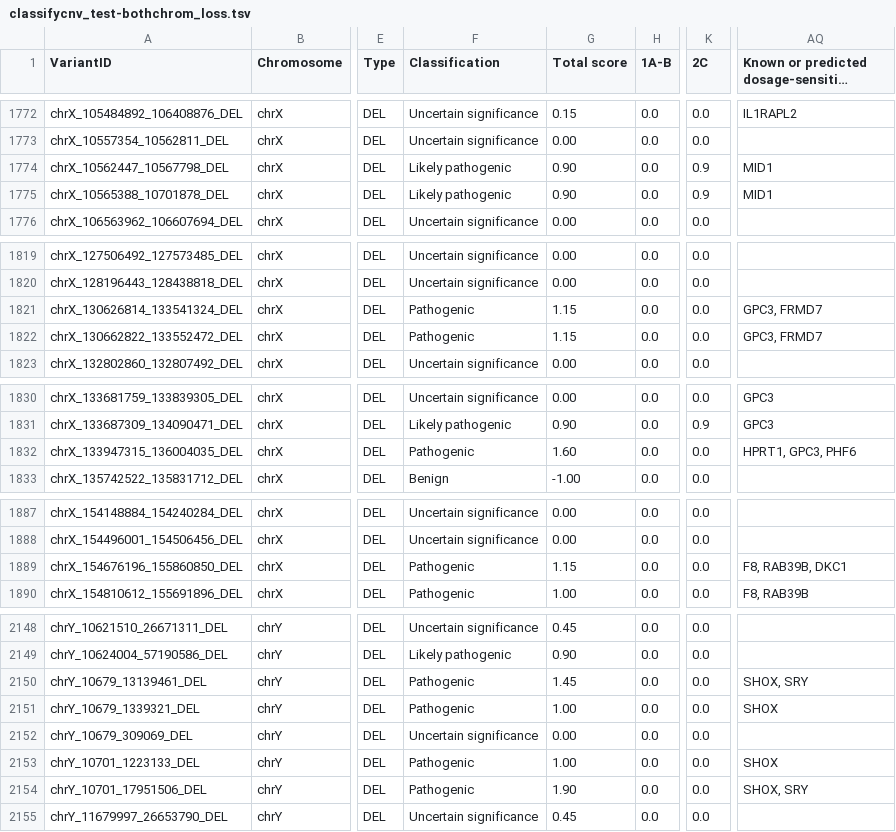
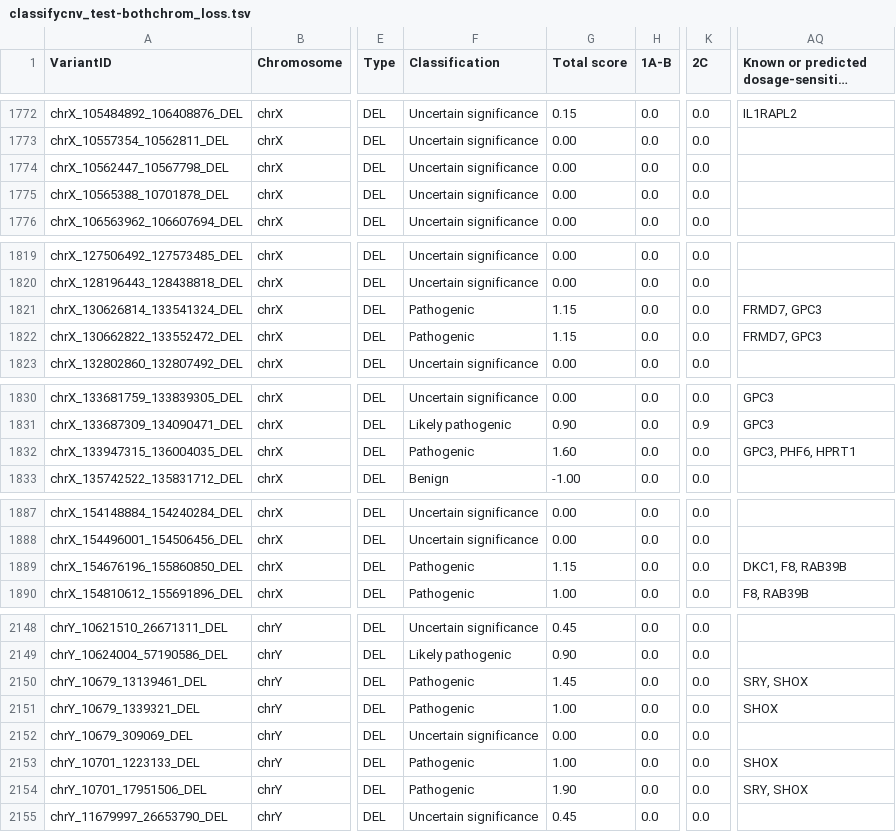
Before and after one commit to tsladecek/isv_cnv, a TSV file: data/classifycnv/classifycnv_test-bothchrom_loss.tsv, drawn as a sheet; only a part is shown, gaps mark what is left out; long unchanged cells end in …; the diff covers the shown part only; the diff names each change by its address in the sheet, - before the commit and + after, or states it on an @@ line.

```diff
--- a/data/classifycnv/classifycnv_test-bothchrom_loss.tsv
+++ b/data/classifycnv/classifycnv_test-bothchrom_loss.tsv
-F1774:F1775 (Classification): Likely pathogenic
+F1774:F1775 (Classification): Uncertain significance
-G1774:G1775 (Total score): 0.90
+G1774:G1775 (Total score): 0.00
-K1774:K1775 (2C): 0.9
+K1774:K1775 (2C): 0.0
-AQ1774:AQ1775: MID1
+AQ1774:AQ1775: (empty)
-AQ1821:AQ1822: GPC3, FRMD7
+AQ1821:AQ1822: FRMD7, GPC3
-AQ1832: HPRT1, GPC3, PHF6
+AQ1832: GPC3, PHF6, HPRT1
-AQ1889: F8, RAB39B, DKC1
+AQ1889: DKC1, F8, RAB39B
-AQ2150: SHOX, SRY
+AQ2150: SRY, SHOX
-AQ2154: SHOX, SRY
+AQ2154: SRY, SHOX
```
Also changed, not shown: 2 edited cells elsewhere in this file, data/classifycnv/classifycnv_test_loss.tsv, data/classifycnv/classifycnv_validation_gain.tsv, 4 other files.
